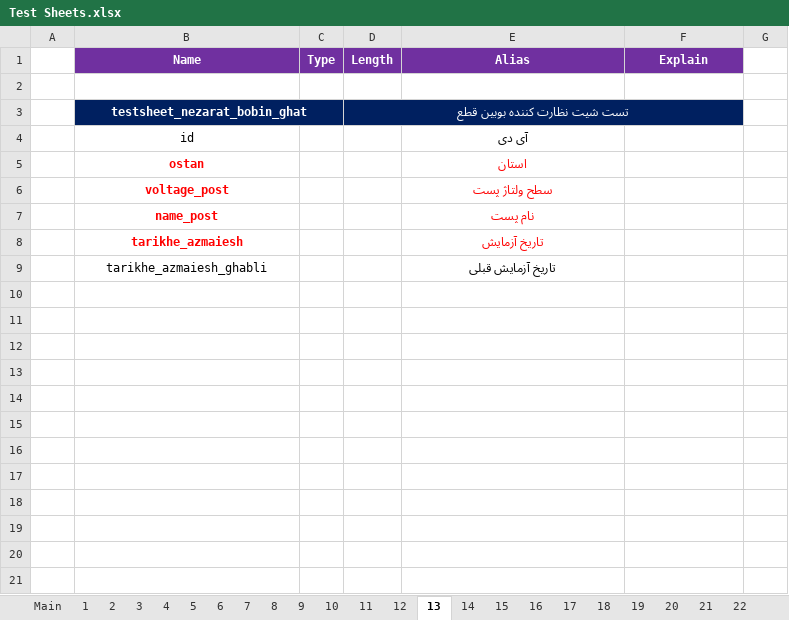
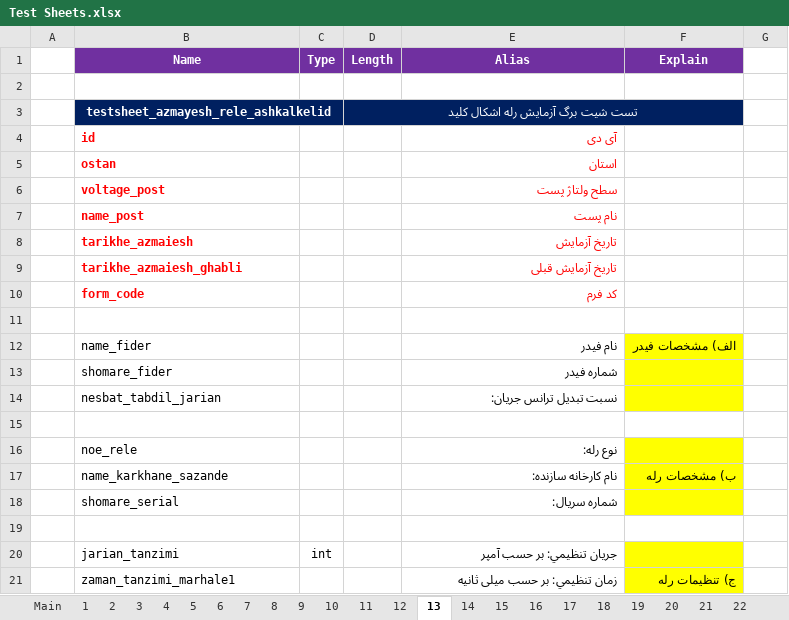
Before and after one commit to ehsan2029/aslibargh, an Excel workbook: filhaye mord neyaz/Test Sheets.xlsx, sheet 13, drawn as a sheet; only a part is shown; values as stored, in another font and other column widths than the file's, no borders; charts and pictures not drawn; removed rows and columns are numbered as before the commit, all else as after; the diff covers the shown part only; the diff names each change by its address in the sheet, - before the commit and + after, or states it on an @@ line.

Commit message:
تست شیت 13
تست شیت 13

```diff
--- a/filhaye mord neyaz/Test Sheets.xlsx (sheet 13)
+++ b/filhaye mord neyaz/Test Sheets.xlsx (sheet 13)
-row 3:  | testsheet_nezarat_bobin_ghat |  | تست شیت نظارت كننده بوبين قطع
+row 3:  | testsheet_azmayesh_rele_ashkalkelid |  | تست شیت برگ آزمايش رله اشكال كليد
-B4:B9 alignment: center
+B4:B9 alignment: left
@@ B4 bold: off → on, text colour: black → #FF0000 @@
-E4:E9 alignment: center
+E4:E9 alignment: right
@@ E4 bold: off → on, text colour: black → #FF0000 @@
@@ B9 bold: off → on, text colour: black → #FF0000 @@
@@ E9 bold: off → on, text colour: black → #FF0000 @@
+row 10:  | form_code |  |  | کد فرم
+row 11: (empty)
+row 12:  | name_fider |  |  | نام فیدر | الف) مشخصات فيدر
+row 13:  | shomare_fider |  |  | شماره فیدر
+row 14:  | nesbat_tabdil_jarian |  |  | نسبت تبديل ترانس جريان:
+row 15: (empty)
+row 16:  | noe_rele |  |  | نوع رله:
+row 17:  | name_karkhane_sazande |  |  | نام كارخانه سازنده: | ب) مشخصات رله
+row 18:  | shomare_serial |  |  | شماره سريال:
+row 19: (empty)
+row 20:  | jarian_tanzimi | int |  | جريان تنظيمي: بر حسب آمپر
+row 21:  | zaman_tanzimi_marhale1 |  |  | زمان تنظيمي: بر حسب میلی ثانیه | ج) تنظيمات رله
```
Also changed, not shown: 59 added rows elsewhere in this sheet, sheet 12, sheet 9, sheet 10, sheet 1, charts or pictures.
